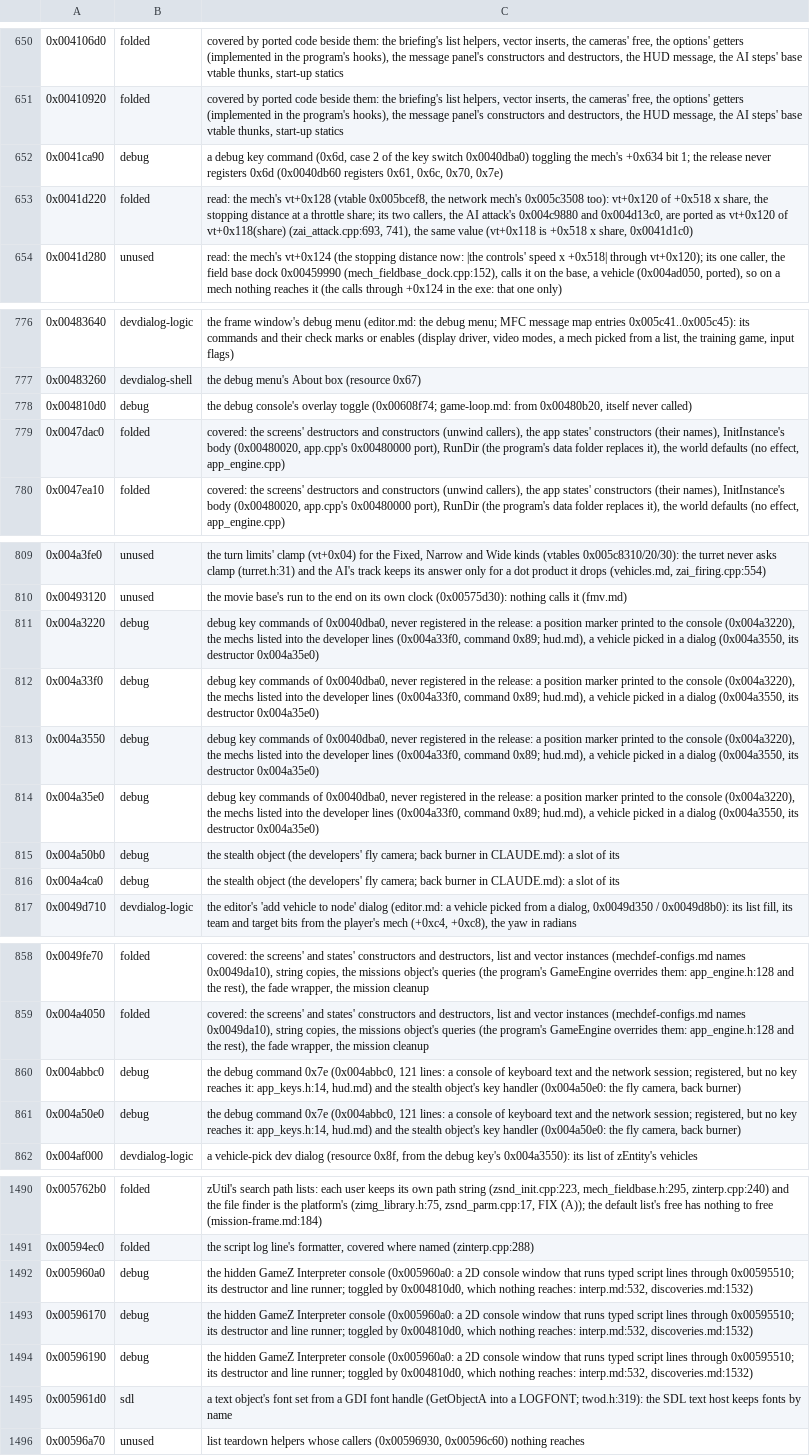
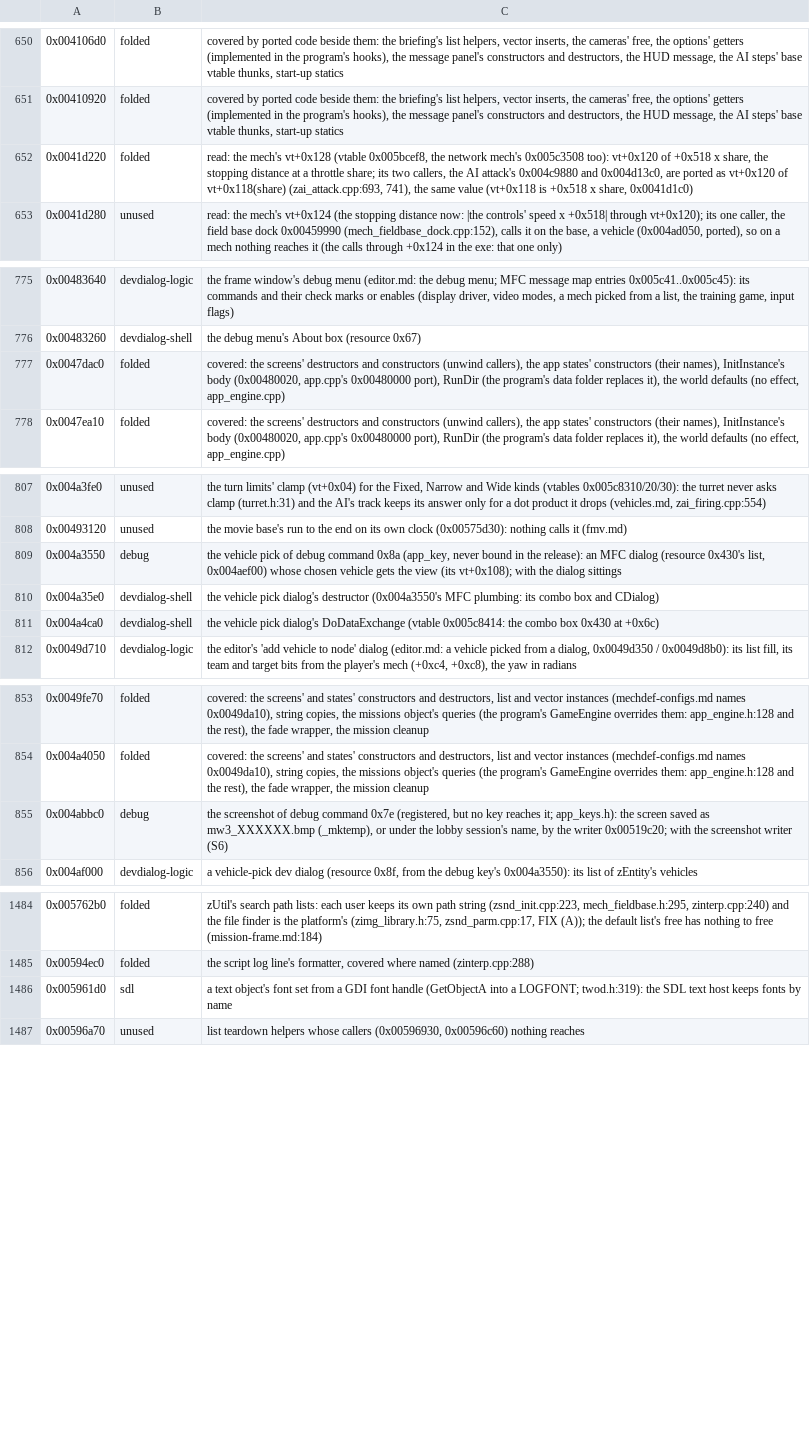
Before and after one commit to ashortsleeves/mw3-re, a TSV file: tools/analysis/port_audit_labels.tsv, drawn as a sheet; only a part is shown, gaps mark what is left out.

Commit message:
S5: the key switch's 24 debug commands (0x40dba0's 0x6d, 0x82..0xa4) in app_key with their state, the GameZ Interpreter console (zint::InterpConsole 0x5960a0..0x596190) and the app's toggle 0x4810d0, the marker 0x4a3220 and next-mech 0x4a33f0, Mech::toggle_debug_bit 0x41ca90, the stealth's HUD slot 0x4a50b0, command slot 0x4a50e0 and readout 0x4a56b0; 0x40fac0 runs the developer pieces as the exe; test_debug_keys (commands, next mech, readout) and test_debug_tools against the exe; 0x4abbc0 (the screenshot) to S6

```diff
--- a/tools/analysis/port_audit_labels.tsv
+++ b/tools/analysis/port_audit_labels.tsv
@@ -651,3 +651,2 @@
 0x00410920	folded	covered by ported code beside them: the briefing's list helpers, vector inserts, the cameras' free, the options' getters (implemented in the program's hooks), the message panel's constructors and destructors, the HUD message, the AI steps' base vtable thunks, start-up statics
-0x0041ca90	debug	a debug key command (0x6d, case 2 of the key switch 0x0040dba0) toggling the mech's +0x634 bit 1; the release never registers 0x6d (0x0040db60 registers 0x61, 0x6c, 0x70, 0x7e)
 0x0041d220	folded	read: the mech's vt+0x128 (vtable 0x005bcef8, the network mech's 0x005c3508 too): vt+0x120 of +0x518 x share, the stopping distance at a throttle share; its two callers, the AI attack's 0x004c9880 and 0x004d13c0, are ported as vt+0x120 of vt+0x118(share) (zai_attack.cpp:693, 741), the same value (vt+0x118 is +0x518 x share, 0x0041d1c0)
@@ -777,3 +776,2 @@
 0x00483260	devdialog-shell	the debug menu's About box (resource 0x67)
-0x004810d0	debug	the debug console's overlay toggle (0x00608f74; game-loop.md: from 0x00480b20, itself never called)
 0x0047dac0	folded	covered: the screens' destructors and constructors (unwind callers), the app states' constructors (their names), InitInstance's body (0x00480020, app.cpp's 0x00480000 port), RunDir (the program's data folder replaces it), the world defaults (no effect, app_engine.cpp)
@@ -810,8 +808,5 @@
 0x00493120	unused	the movie base's run to the end on its own clock (0x00575d30): nothing calls it (fmv.md)
-0x004a3220	debug	debug key commands of 0x0040dba0, never registered in the release: a position marker printed to the console (0x004a3220), the mechs listed into the developer lines (0x004a33f0, command 0x89; hud.md), a vehicle picked in a dialog (0x004a3550, its destructor 0x004a35e0)
-0x004a33f0	debug	debug key commands of 0x0040dba0, never registered in the release: a position marker printed to the console (0x004a3220), the mechs listed into the developer lines (0x004a33f0, command 0x89; hud.md), a vehicle picked in a dialog (0x004a3550, its destructor 0x004a35e0)
-0x004a3550	debug	debug key commands of 0x0040dba0, never registered in the release: a position marker printed to the console (0x004a3220), the mechs listed into the developer lines (0x004a33f0, command 0x89; hud.md), a vehicle picked in a dialog (0x004a3550, its destructor 0x004a35e0)
-0x004a35e0	debug	debug key commands of 0x0040dba0, never registered in the release: a position marker printed to the console (0x004a3220), the mechs listed into the developer lines (0x004a33f0, command 0x89; hud.md), a vehicle picked in a dialog (0x004a3550, its destructor 0x004a35e0)
-0x004a50b0	debug	the stealth object (the developers' fly camera; back burner in CLAUDE.md): a slot of its
-0x004a4ca0	debug	the stealth object (the developers' fly camera; back burner in CLAUDE.md): a slot of its
+0x004a3550	debug	the vehicle pick of debug command 0x8a (app_key, never bound in the release): an MFC dialog (resource 0x430's list, 0x004aef00) whose chosen vehicle gets the view (its vt+0x108); with the dialog sittings
+0x004a35e0	devdialog-shell	the vehicle pick dialog's destructor (0x004a3550's MFC plumbing: its combo box and CDialog)
+0x004a4ca0	devdialog-shell	the vehicle pick dialog's DoDataExchange (vtable 0x005c8414: the combo box 0x430 at +0x6c)
 0x0049d710	devdialog-logic	the editor's 'add vehicle to node' dialog (editor.md: a vehicle picked from a dialog, 0x0049d350 / 0x0049d8b0): its list fill, its team and target bits from the player's mech (+0xc4, +0xc8), the yaw in radians
@@ -859,4 +854,3 @@
 0x004a4050	folded	covered: the screens' and states' constructors and destructors, list and vector instances (mechdef-configs.md names 0x0049da10), string copies, the missions object's queries (the program's GameEngine overrides them: app_engine.h:128 and the rest), the fade wrapper, the mission cleanup
-0x004abbc0	debug	the debug command 0x7e (0x004abbc0, 121 lines: a console of keyboard text and the network session; registered, but no key reaches it: app_keys.h:14, hud.md) and the stealth object's key handler (0x004a50e0: the fly camera, back burner)
-0x004a50e0	debug	the debug command 0x7e (0x004abbc0, 121 lines: a console of keyboard text and the network session; registered, but no key reaches it: app_keys.h:14, hud.md) and the stealth object's key handler (0x004a50e0: the fly camera, back burner)
+0x004abbc0	debug	the screenshot of debug command 0x7e (registered, but no key reaches it; app_keys.h): the screen saved as mw3_XXXXXX.bmp (_mktemp), or under the lobby session's name, by the writer 0x00519c20; with the screenshot writer (S6)
 0x004af000	devdialog-logic	a vehicle-pick dev dialog (resource 0x8f, from the debug key's 0x004a3550): its list of zEntity's vehicles
@@ -1491,5 +1485,2 @@
 0x00594ec0	folded	the script log line's formatter, covered where named (zinterp.cpp:288)
-0x005960a0	debug	the hidden GameZ Interpreter console (0x005960a0: a 2D console window that runs typed script lines through 0x00595510; its destructor and line runner; toggled by 0x004810d0, which nothing reaches: interp.md:532, discoveries.md:1532)
-0x00596170	debug	the hidden GameZ Interpreter console (0x005960a0: a 2D console window that runs typed script lines through 0x00595510; its destructor and line runner; toggled by 0x004810d0, which nothing reaches: interp.md:532, discoveries.md:1532)
-0x00596190	debug	the hidden GameZ Interpreter console (0x005960a0: a 2D console window that runs typed script lines through 0x00595510; its destructor and line runner; toggled by 0x004810d0, which nothing reaches: interp.md:532, discoveries.md:1532)
 0x005961d0	sdl	a text object's font set from a GDI font handle (GetObjectA into a LOGFONT; twod.h:319): the SDL text host keeps fonts by name
```
Also changed, not shown: 32 other files.
